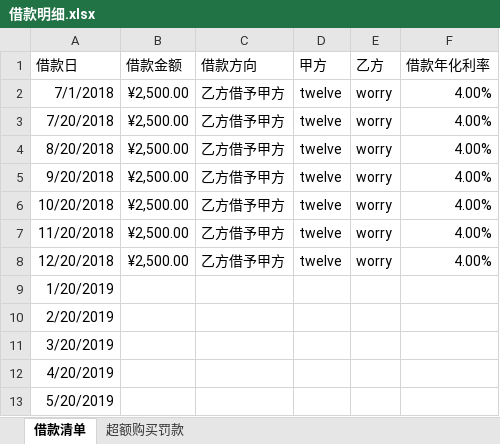
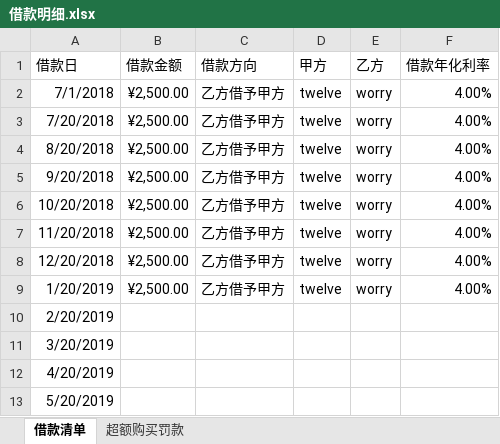
Before and after one commit to twelvegit/loan, an Excel workbook: 借款明细.xlsx, sheet 借款清单, drawn as a sheet; only a part is shown; values as stored, in another font and other column widths than the file's, no borders; the diff names each change by its address in the sheet, - before the commit and + after, or states it on an @@ line.

Commit message:
第8次

```diff
--- a/借款明细.xlsx (sheet 借款清单)
+++ b/借款明细.xlsx (sheet 借款清单)
-B9 (借款金额): (empty)
+B9 (借款金额): ¥2,500.00
-C9 (借款方向): (empty)
+C9 (借款方向): 乙方借予甲方
-D9 (甲方): (empty)
+D9 (甲方): twelve
-E9 (乙方): (empty)
+E9 (乙方): worry
-F9 (借款年化利率): (empty)
+F9 (借款年化利率): 4.00%
```
